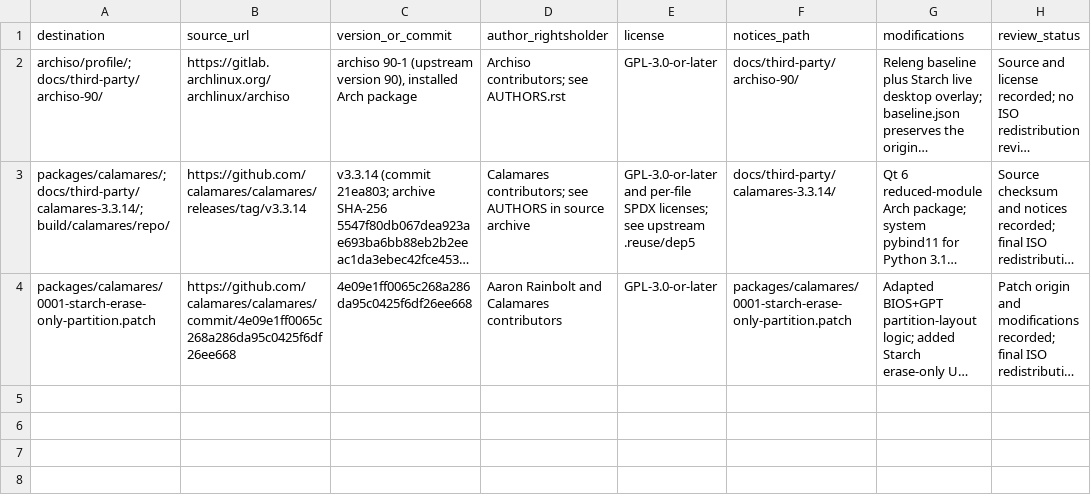
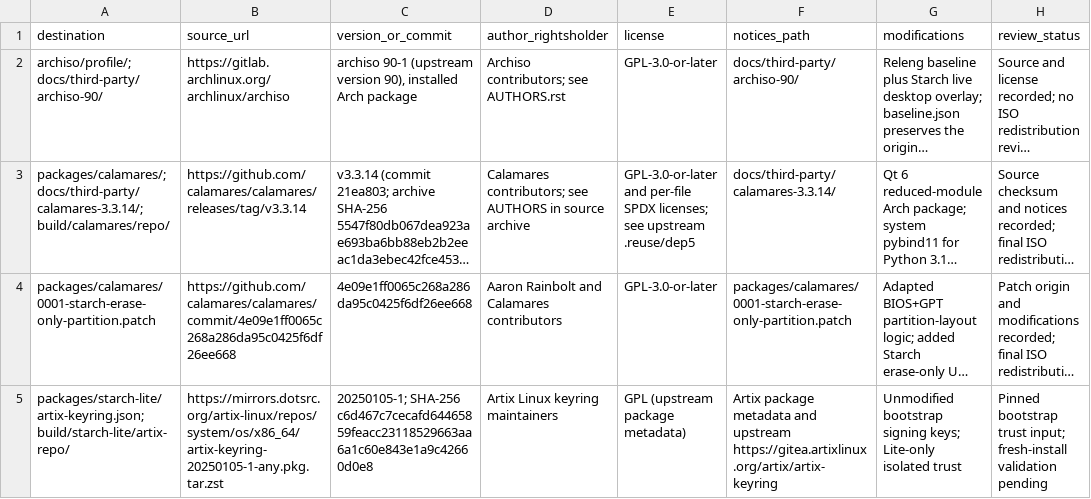
Before and after one commit to Starch-Linux-Project/starch-linux, a TSV file: docs/third-party-provenance.tsv, drawn as a sheet; long unchanged cells end in …; the diff names each change by its address in the sheet, - before the commit and + after, or states it on an @@ line.

```diff
--- a/docs/third-party-provenance.tsv
+++ b/docs/third-party-provenance.tsv
+row 5: packages/starch-lite/artix-keyring.json; build/starch-lite/artix-repo/ | https://mirrors.dotsrc.org/artix-linux/repos/system/os/x86_64/artix-keyring-20250105-1-any.pkg.tar.zst | 20250105-1; SHA-256 c6d467c7cecafd64465859feacc23118529663aa6a1c60e843e1a9c42660d0e8 | Artix Linux keyring maintainers | GPL (upstream package metadata) | Artix package metadata and upstream https://gitea.artixlinux.org/artix/artix-keyring | Unmodified bootstrap signing keys; Lite-only isolated trust | Pinned bootstrap trust input; fresh-install validation pending
```
Also changed, not shown: 56 other files.
